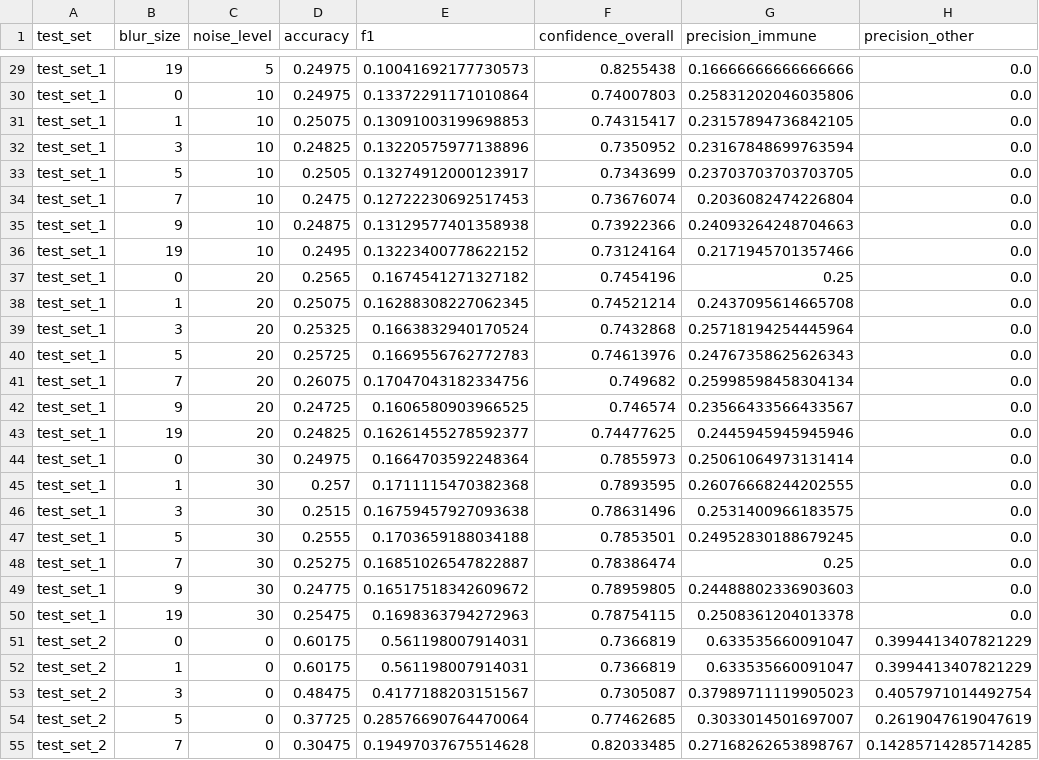
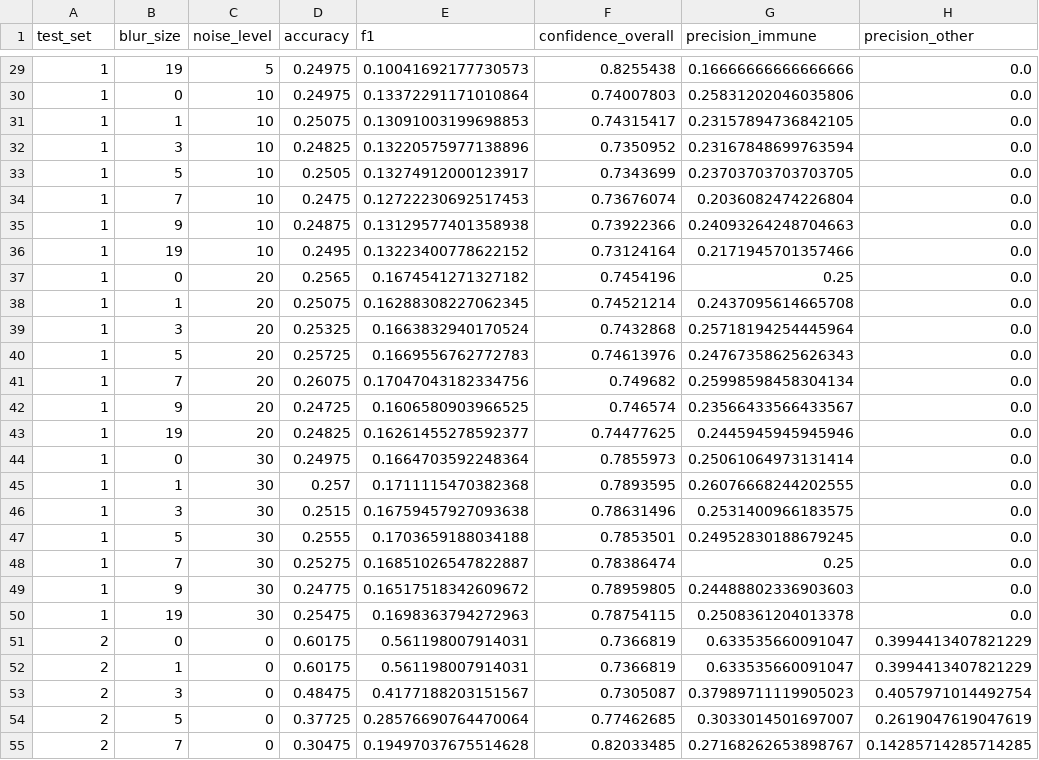
Before and after one commit to AlanS812/data3888-14, a CSV file: metrics/resnet50_augmented_metrics.csv, drawn as a sheet; only a part is shown, gaps mark what is left out; the diff covers the shown part only; the diff names each change by its address in the sheet, - before the commit and + after, or states it on an @@ line.

```diff
--- a/metrics/resnet50_augmented_metrics.csv
+++ b/metrics/resnet50_augmented_metrics.csv
-A29:A50 (test_set): test_set_1
+A29:A50 (test_set): 1
-A51:A55 (test_set): test_set_2
+A51:A55 (test_set): 2
```
Also changed, not shown: 120 edited cells elsewhere in this file.
